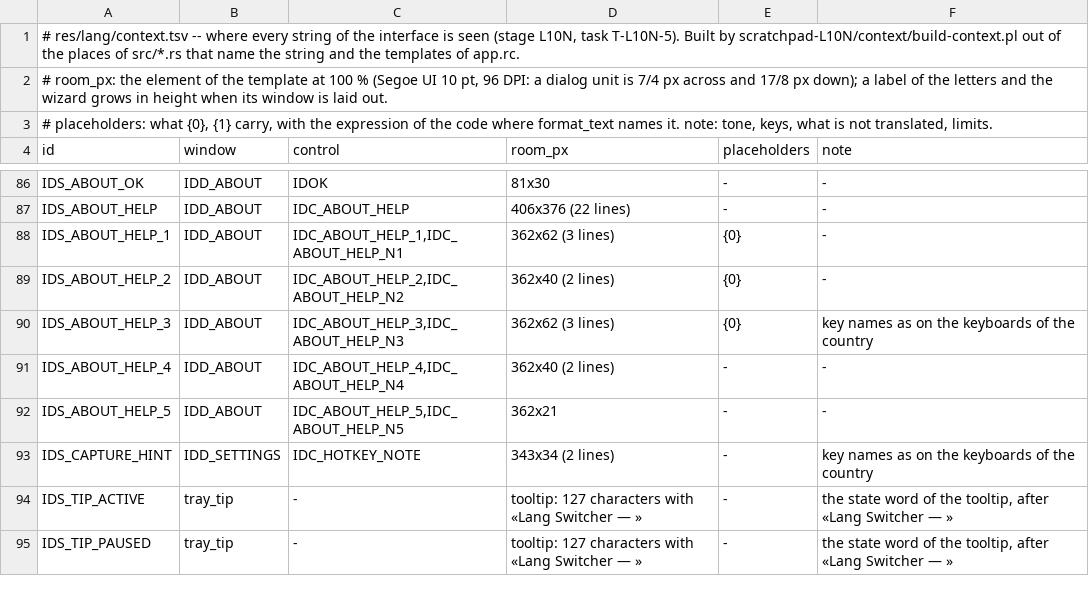
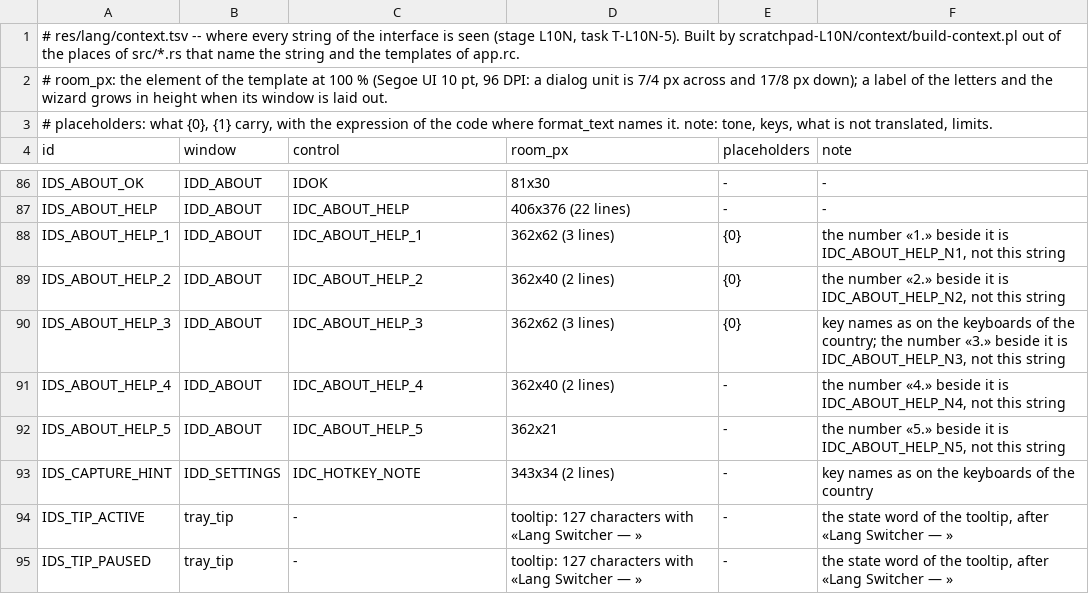
Before and after one commit to panda-pishet-kod/lang-switcher, a TSV file: res/lang/context.tsv, drawn as a sheet; only a part is shown, gaps mark what is left out.

```diff
--- a/res/lang/context.tsv
+++ b/res/lang/context.tsv
@@ -87,7 +87,7 @@ IDS_ABOUT_OK	IDD_ABOUT	IDOK	81x30	-	-
 IDS_ABOUT_HELP	IDD_ABOUT	IDC_ABOUT_HELP	406x376 (22 lines)	-	-
-IDS_ABOUT_HELP_1	IDD_ABOUT	IDC_ABOUT_HELP_1,IDC_ABOUT_HELP_N1	362x62 (3 lines)	{0}	-
-IDS_ABOUT_HELP_2	IDD_ABOUT	IDC_ABOUT_HELP_2,IDC_ABOUT_HELP_N2	362x40 (2 lines)	{0}	-
-IDS_ABOUT_HELP_3	IDD_ABOUT	IDC_ABOUT_HELP_3,IDC_ABOUT_HELP_N3	362x62 (3 lines)	{0}	key names as on the keyboards of the country
-IDS_ABOUT_HELP_4	IDD_ABOUT	IDC_ABOUT_HELP_4,IDC_ABOUT_HELP_N4	362x40 (2 lines)	-	-
-IDS_ABOUT_HELP_5	IDD_ABOUT	IDC_ABOUT_HELP_5,IDC_ABOUT_HELP_N5	362x21	-	-
+IDS_ABOUT_HELP_1	IDD_ABOUT	IDC_ABOUT_HELP_1	362x62 (3 lines)	{0}	the number «1.» beside it is IDC_ABOUT_HELP_N1, not this string
+IDS_ABOUT_HELP_2	IDD_ABOUT	IDC_ABOUT_HELP_2	362x40 (2 lines)	{0}	the number «2.» beside it is IDC_ABOUT_HELP_N2, not this string
+IDS_ABOUT_HELP_3	IDD_ABOUT	IDC_ABOUT_HELP_3	362x62 (3 lines)	{0}	key names as on the keyboards of the country; the number «3.» beside it is IDC_ABOUT_HELP_N3, not this string
+IDS_ABOUT_HELP_4	IDD_ABOUT	IDC_ABOUT_HELP_4	362x40 (2 lines)	-	the number «4.» beside it is IDC_ABOUT_HELP_N4, not this string
+IDS_ABOUT_HELP_5	IDD_ABOUT	IDC_ABOUT_HELP_5	362x21	-	the number «5.» beside it is IDC_ABOUT_HELP_N5, not this string
 IDS_CAPTURE_HINT	IDD_SETTINGS	IDC_HOTKEY_NOTE	343x34 (2 lines)	-	key names as on the keyboards of the country
```
